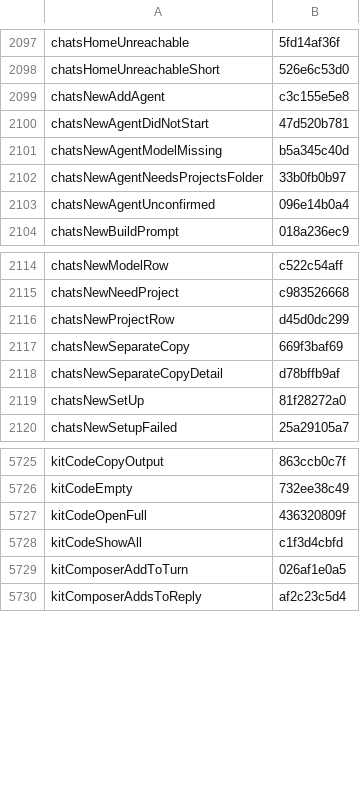
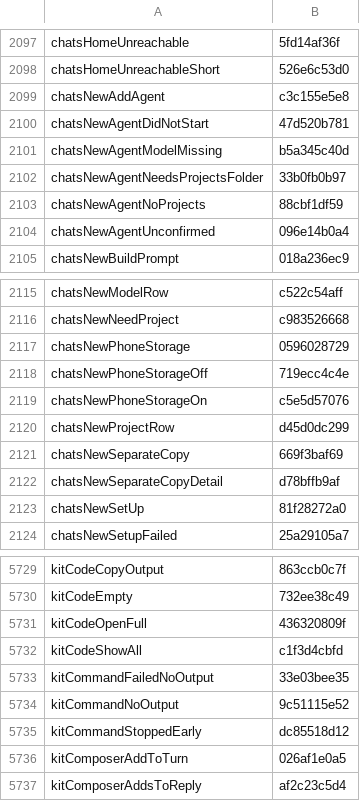
Before and after one commit to Eslamasabry/opencode-mobile-next, a TSV file: native/tools/strings/translation-state/ar.tsv, drawn as a sheet; only a part is shown, gaps mark what is left out.

```diff
--- a/native/tools/strings/translation-state/ar.tsv
+++ b/native/tools/strings/translation-state/ar.tsv
@@ -2102,2 +2102,3 @@ chatsNewAgentModelMissing	b5a345c40d
 chatsNewAgentNeedsProjectsFolder	33b0fb0b97
+chatsNewAgentNoProjects	88cbf1df59
 chatsNewAgentUnconfirmed	096e14b0a4
@@ -2115,2 +2116,5 @@ chatsNewModelRow	c522c54aff
 chatsNewNeedProject	c983526668
+chatsNewPhoneStorage	0596028729
+chatsNewPhoneStorageOff	719ecc4c4e
+chatsNewPhoneStorageOn	c5e5d57076
 chatsNewProjectRow	d45d0dc299
@@ -5728,2 +5732,5 @@ kitCodeOpenFull	436320809f
 kitCodeShowAll	c1f3d4cbfd
+kitCommandFailedNoOutput	33e03bee35
+kitCommandNoOutput	9c51115e52
+kitCommandStoppedEarly	dc85518d12
 kitComposerAddToTurn	026af1e0a5
```
Also changed, not shown: native/tools/strings/translation-state/es.tsv, native/tools/strings/translation-state/fr.tsv, 26 other files.
